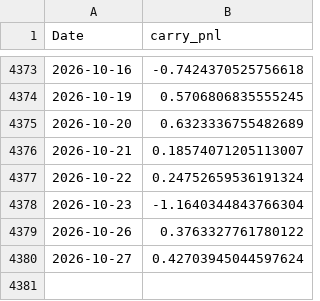
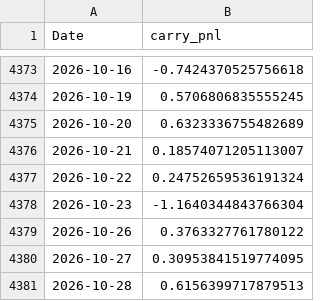
Before and after one commit to tbrown122387/stat-4170-public, a CSV file: lectures/data/carry_pnl.csv, drawn as a sheet; only a part is shown, gaps mark what is left out.

```diff
--- a/lectures/data/carry_pnl.csv
+++ b/lectures/data/carry_pnl.csv
@@ -4379,2 +4379,3 @@ Date,carry_pnl
 2026-10-26,0.3763327761780122
-2026-10-27,0.42703945044597624
+2026-10-27,0.30953841519774095
+2026-10-28,0.6156399717879513
```
Also changed, not shown: lectures/data/fx_rates.csv, lectures/data/prices.csv, 14 other files.
